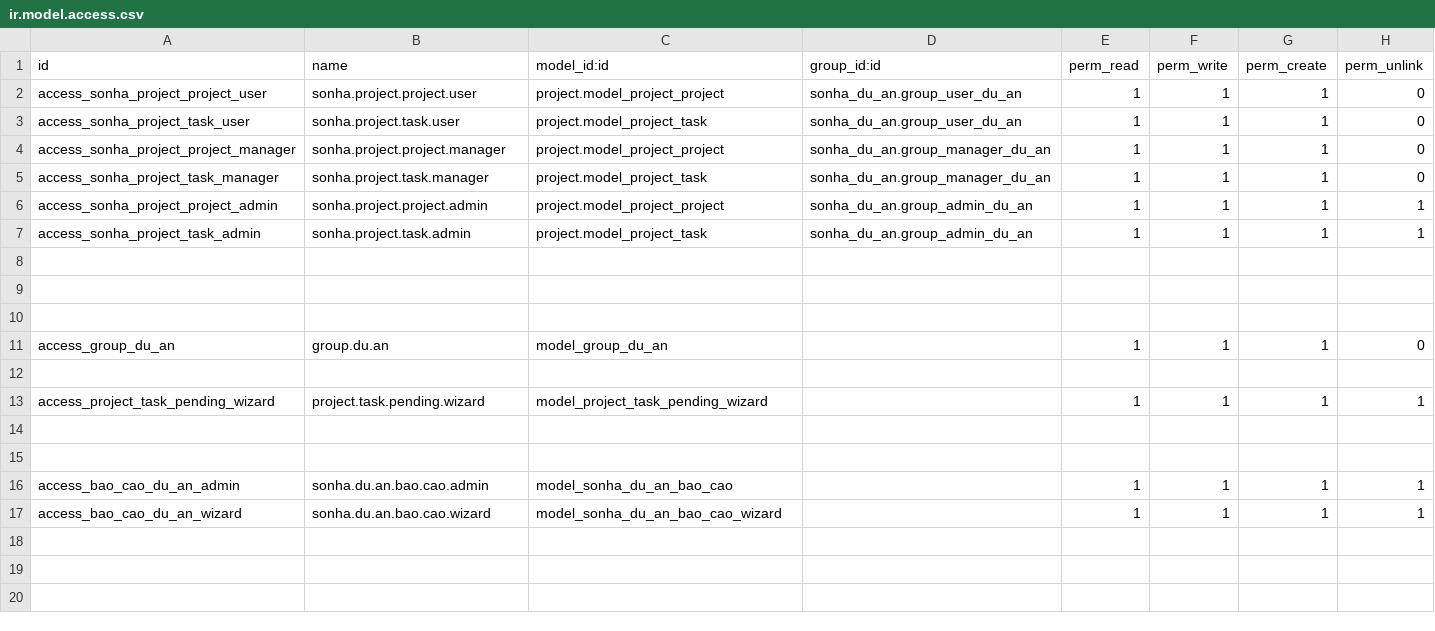
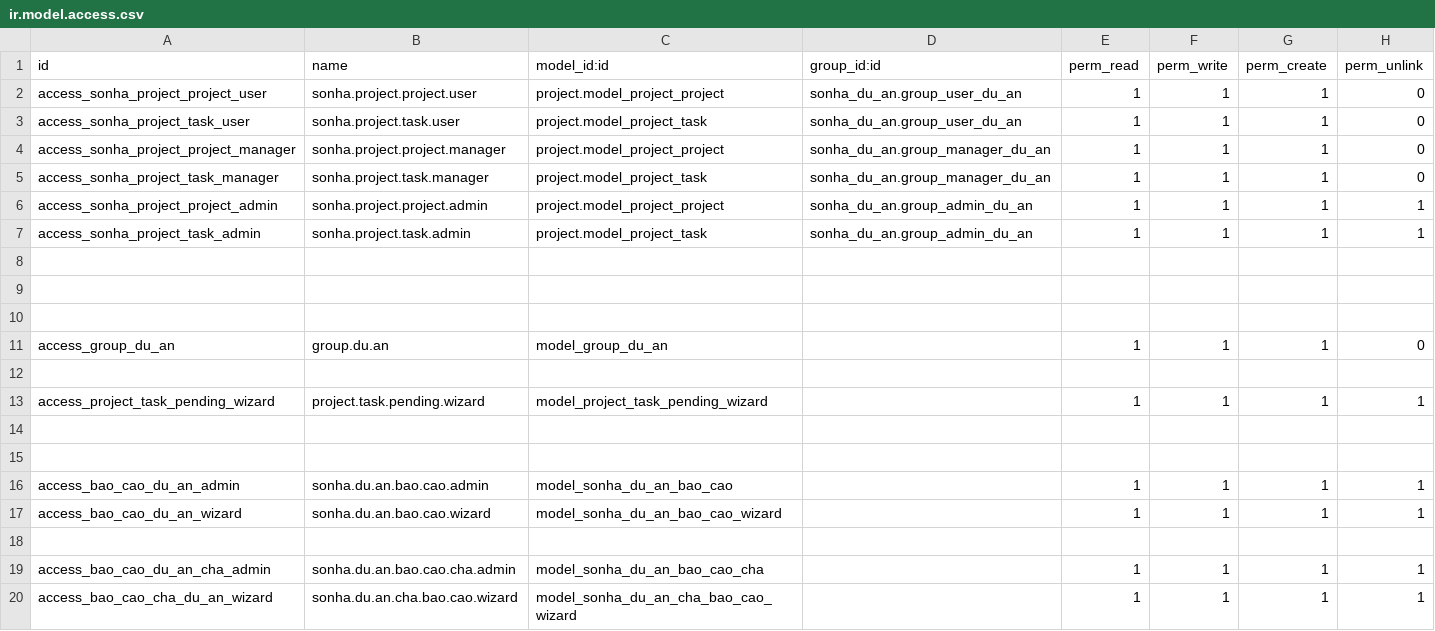
Before and after one commit to sonhasoftware/odoo-customize, a CSV file: sonha_du_an/security/ir.model.access.csv, drawn as a sheet; the diff names each change by its address in the sheet, - before the commit and + after, or states it on an @@ line.

```diff
--- a/sonha_du_an/security/ir.model.access.csv
+++ b/sonha_du_an/security/ir.model.access.csv
+row 18: (empty)
+row 19: access_bao_cao_du_an_cha_admin | sonha.du.an.bao.cao.cha.admin | model_sonha_du_an_bao_cao_cha |  | 1 | 1 | 1 | 1
+row 20: access_bao_cao_cha_du_an_wizard | sonha.du.an.cha.bao.cao.wizard | model_sonha_du_an_cha_bao_cao_wizard |  | 1 | 1 | 1 | 1
```
Also changed, not shown: 6 other files.
